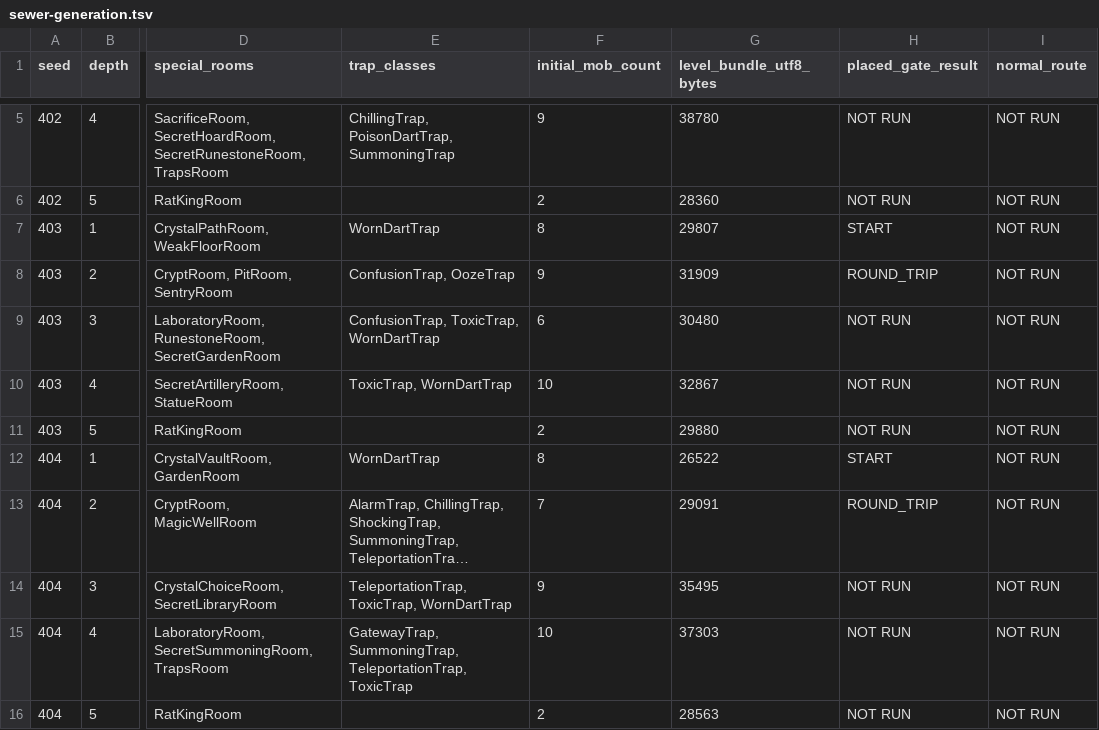
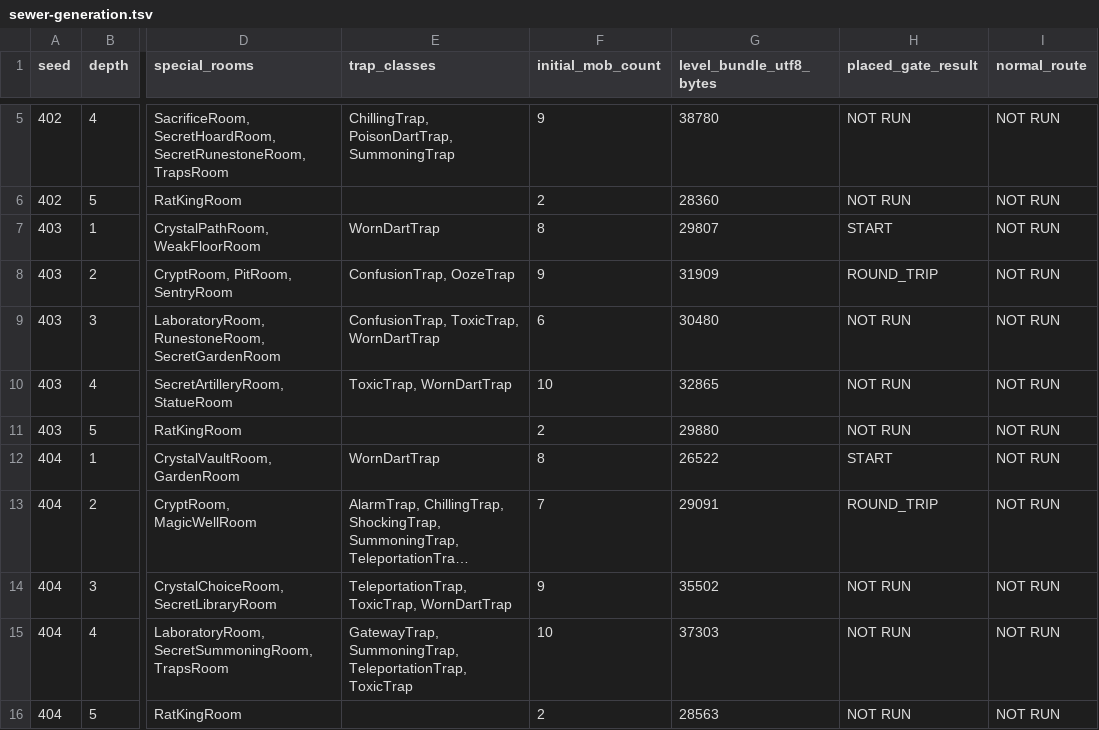
Before and after one commit to jwgobaek/SPD-Coop, a TSV file: docs/coop/sewer-generation.tsv, drawn as a sheet; only a part is shown, gaps mark what is left out; long unchanged cells end in …; the diff covers the shown part only; the diff names each change by its address in the sheet, - before the commit and + after, or states it on an @@ line.

```diff
--- a/docs/coop/sewer-generation.tsv
+++ b/docs/coop/sewer-generation.tsv
-G10 (level_bundle_utf8_bytes): 32867
+G10 (level_bundle_utf8_bytes): 32865
-G14 (level_bundle_utf8_bytes): 35495
+G14 (level_bundle_utf8_bytes): 35502
```
Also changed, not shown: 45 edited cells elsewhere in this file, 19 other files.
